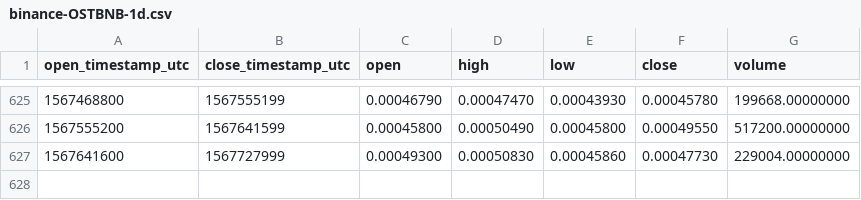
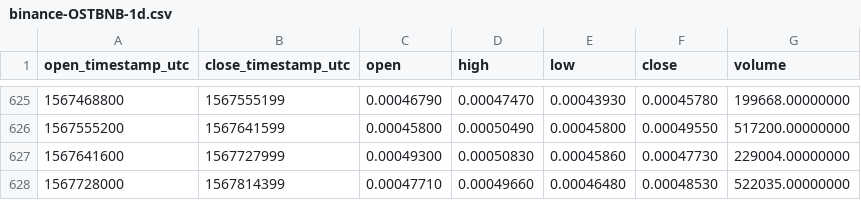
Before and after one commit to cryptobigbro/binance-OSTBNB, a CSV file: binance-OSTBNB-1d.csv, drawn as a sheet; only a part is shown, gaps mark what is left out.

Commit message:
Update OHLCV data.

```diff
--- a/binance-OSTBNB-1d.csv
+++ b/binance-OSTBNB-1d.csv
@@ -627 +627,2 @@ open_timestamp_utc,close_timestamp_utc,open,high,low,close,volume
 1567641600,1567727999,0.00049300,0.00050830,0.00045860,0.00047730,229004.00000000
+1567728000,1567814399,0.00047710,0.00049660,0.00046480,0.00048530,522035.00000000
```
Also changed, not shown: 1 other file.
